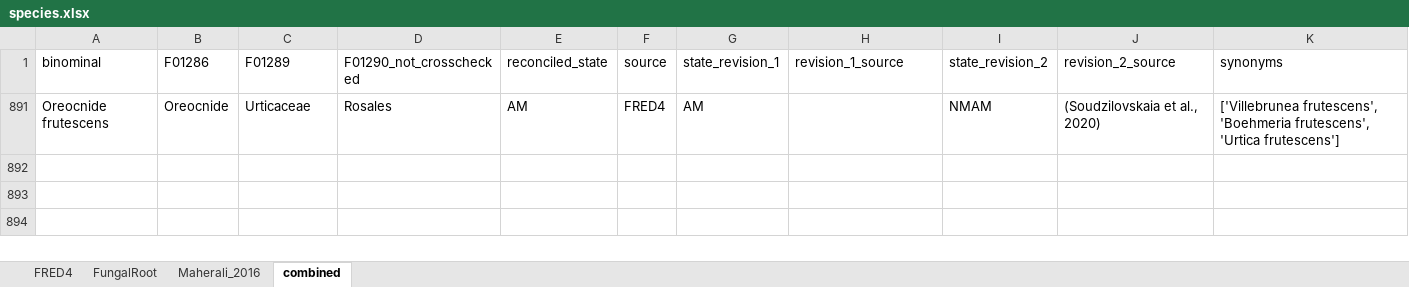
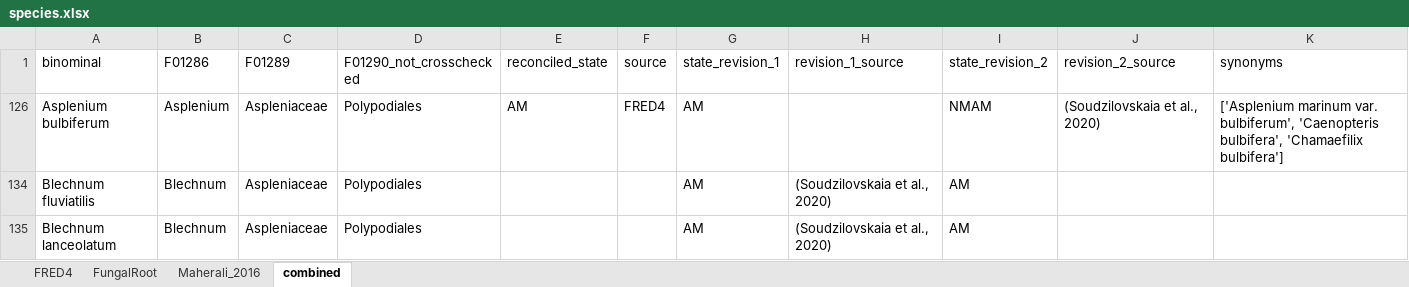
Before and after one commit to anoban/wsu, an Excel workbook: data/chapter2/FRED/subsets/species.xlsx, sheet combined, drawn as a sheet; values as stored, in another font and other column widths than the file's, no borders; table styles not drawn; addresses are those after the commit; the diff names each change by its address in the sheet, - before the commit and + after, or states it on an @@ line.

Commit message:
modified:   data/chapter2/Brundrett and Tedersoo 2018 - mycorrhizal associations.xlsx 	modified:   data/chapter2/FRED/subsets/species.xlsx 	modified:   notebooks/chapter_02/paper-draft.ipynb

```diff
--- a/data/chapter2/FRED/subsets/species.xlsx (sheet combined)
+++ b/data/chapter2/FRED/subsets/species.xlsx (sheet combined)
-A126 (binominal): Oreocnide frutescens
+A126 (binominal): Asplenium bulbiferum
-B126 (F01286): Oreocnide
+B126 (F01286): Asplenium
-C126 (F01289): Urticaceae
+C126 (F01289): Aspleniaceae
-D126 (F01290_not_crosschecked): Rosales
+D126 (F01290_not_crosschecked): Polypodiales
-K126 (synonyms): ['Villebrunea frutescens', 'Boehmeria frutescens', 'Urtica frutescens']
+K126 (synonyms): ['Asplenium marinum var. bulbiferum', 'Caenopteris bulbifera', 'Chamaefilix bulbifera']
@@ row 134 unhidden: Blechnum fluviatilis | Blechnum | Aspleniaceae | Polypodiales |  |  | AM | (Soudzilovskaia et al., 2020) | AM @@
@@ row 135 unhidden: Blechnum lanceolatum | Blechnum | Aspleniaceae | Polypodiales |  |  | AM | (Soudzilovskaia et al., 2020) | AM @@
```
Also changed, not shown: hidden cells, data/chapter2/Brundrett and Tedersoo 2018 - mycorrhizal associations.xlsx, 1 other file.
